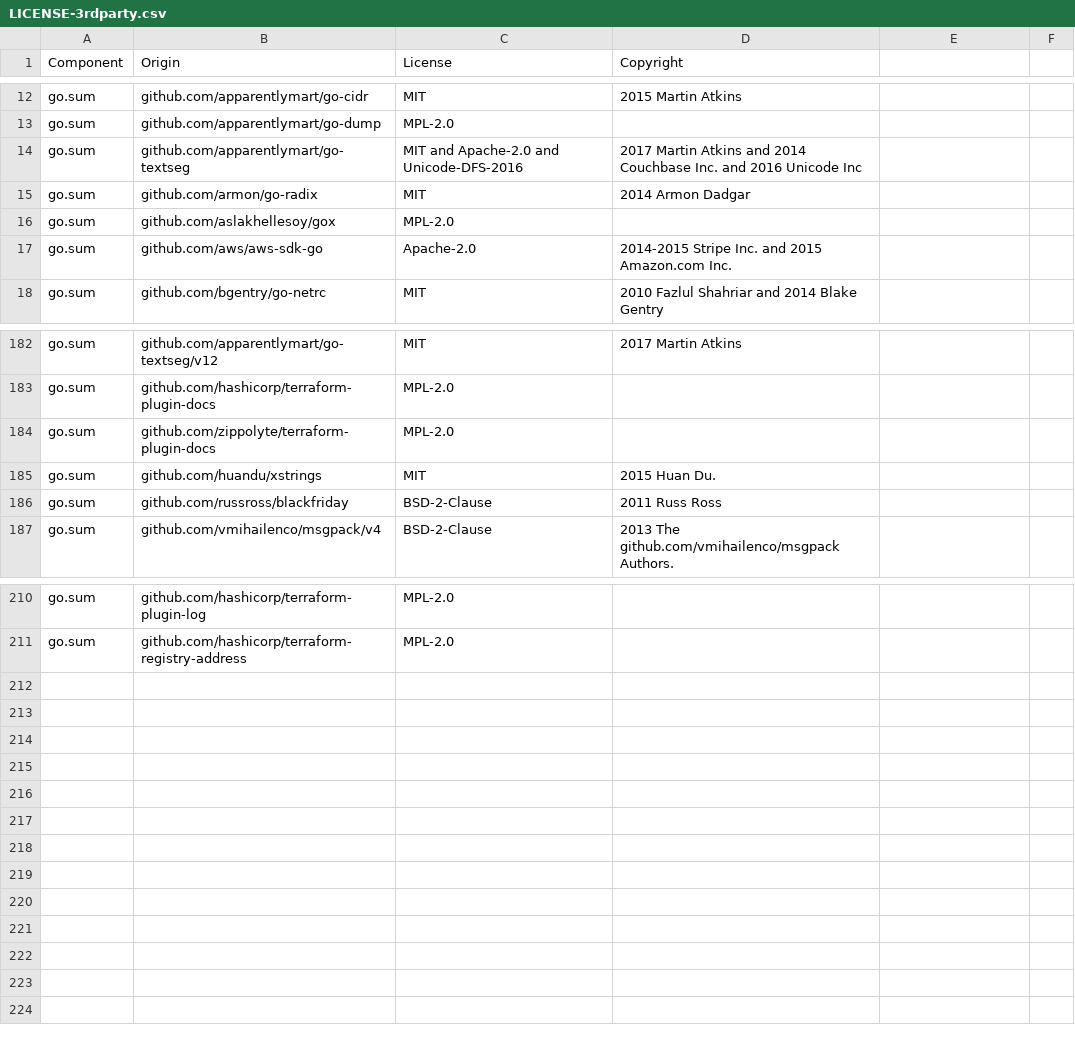
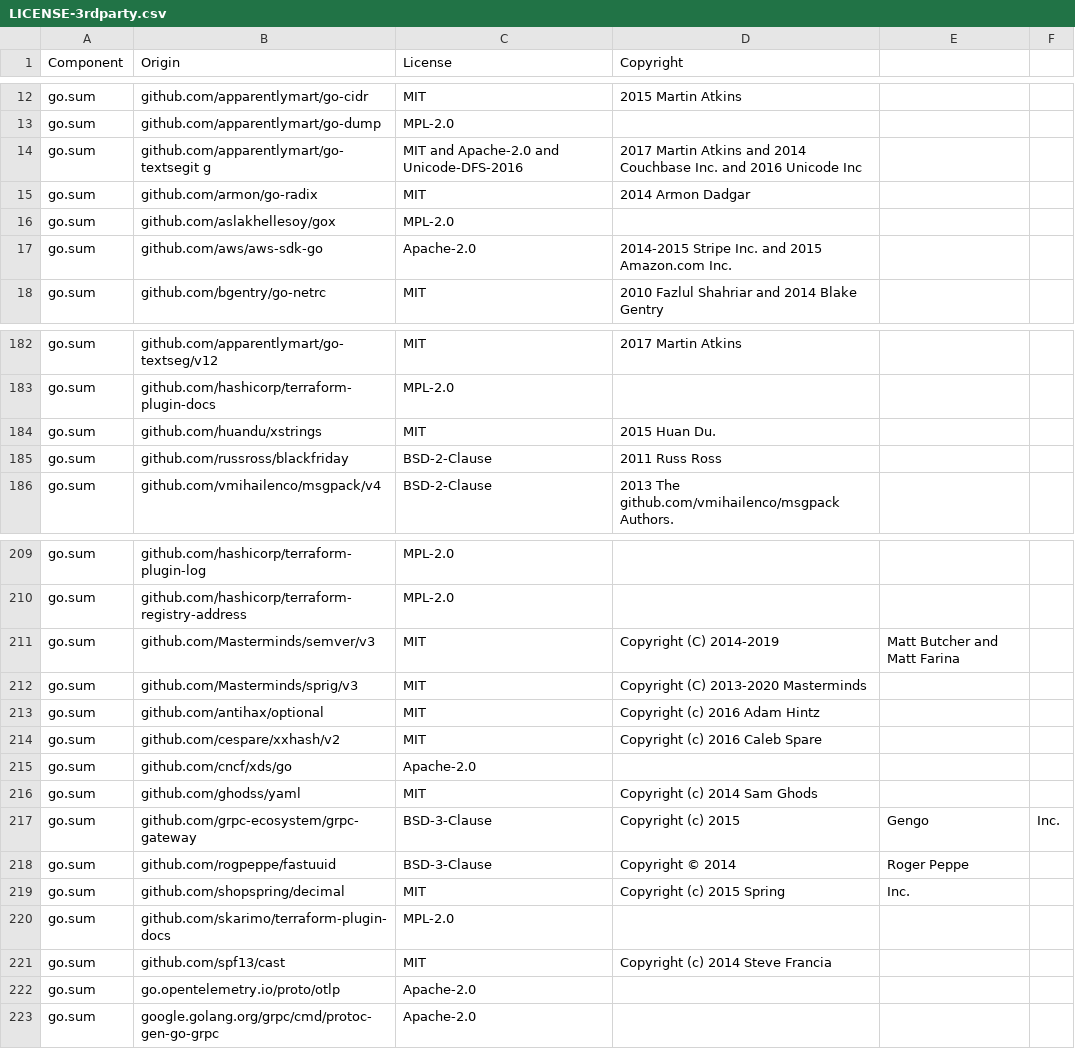
Before and after one commit to DataDog/terraform-provider-datadog, a CSV file: LICENSE-3rdparty.csv, drawn as a sheet; only a part is shown, gaps mark what is left out.

Commit message:
update license

```diff
--- a/LICENSE-3rdparty.csv
+++ b/LICENSE-3rdparty.csv
@@ -13,3 +13,3 @@ go.sum,github.com/apparentlymart/go-cidr,MIT,2015 Martin Atkins
 go.sum,github.com/apparentlymart/go-dump,MPL-2.0,
-go.sum,github.com/apparentlymart/go-textseg,MIT and Apache-2.0 and Unicode-DFS-2016,2017 Martin Atkins and 2014 Couchbase Inc. and 2016 Unicode Inc
+go.sum,github.com/apparentlymart/go-textsegit g,MIT and Apache-2.0 and Unicode-DFS-2016,2017 Martin Atkins and 2014 Couchbase Inc. and 2016 Unicode Inc
 go.sum,github.com/armon/go-radix,MIT,2014 Armon Dadgar
@@ -183,3 +183,2 @@ go.sum,github.com/apparentlymart/go-textseg/v12,MIT,2017 Martin Atkins
 go.sum,github.com/hashicorp/terraform-plugin-docs,MPL-2.0,
-go.sum,github.com/zippolyte/terraform-plugin-docs,MPL-2.0,
 go.sum,github.com/huandu/xstrings,MIT,2015 Huan Du.
@@ -211 +210,14 @@ go.sum,github.com/hashicorp/terraform-plugin-log,MPL-2.0,
 go.sum,github.com/hashicorp/terraform-registry-address,MPL-2.0,
+go.sum,github.com/Masterminds/semver/v3,MIT,Copyright (C) 2014-2019, Matt Butcher and Matt Farina
+go.sum,github.com/Masterminds/sprig/v3,MIT,Copyright (C) 2013-2020 Masterminds
+go.sum,github.com/antihax/optional,MIT,Copyright (c) 2016 Adam Hintz
+go.sum,github.com/cespare/xxhash/v2,MIT,Copyright (c) 2016 Caleb Spare
+go.sum,github.com/cncf/xds/go,Apache-2.0,
+go.sum,github.com/ghodss/yaml,MIT,Copyright (c) 2014 Sam Ghods
+go.sum,github.com/grpc-ecosystem/grpc-gateway,BSD-3-Clause,Copyright (c) 2015, Gengo, Inc.
+go.sum,github.com/rogpeppe/fastuuid,BSD-3-Clause,Copyright © 2014, Roger Peppe
+go.sum,github.com/shopspring/decimal,MIT,Copyright (c) 2015 Spring, Inc.
+go.sum,github.com/skarimo/terraform-plugin-docs,MPL-2.0,
+go.sum,github.com/spf13/cast,MIT,Copyright (c) 2014 Steve Francia
+go.sum,go.opentelemetry.io/proto/otlp,Apache-2.0,
+go.sum,google.golang.org/grpc/cmd/protoc-gen-go-grpc,Apache-2.0,
```
